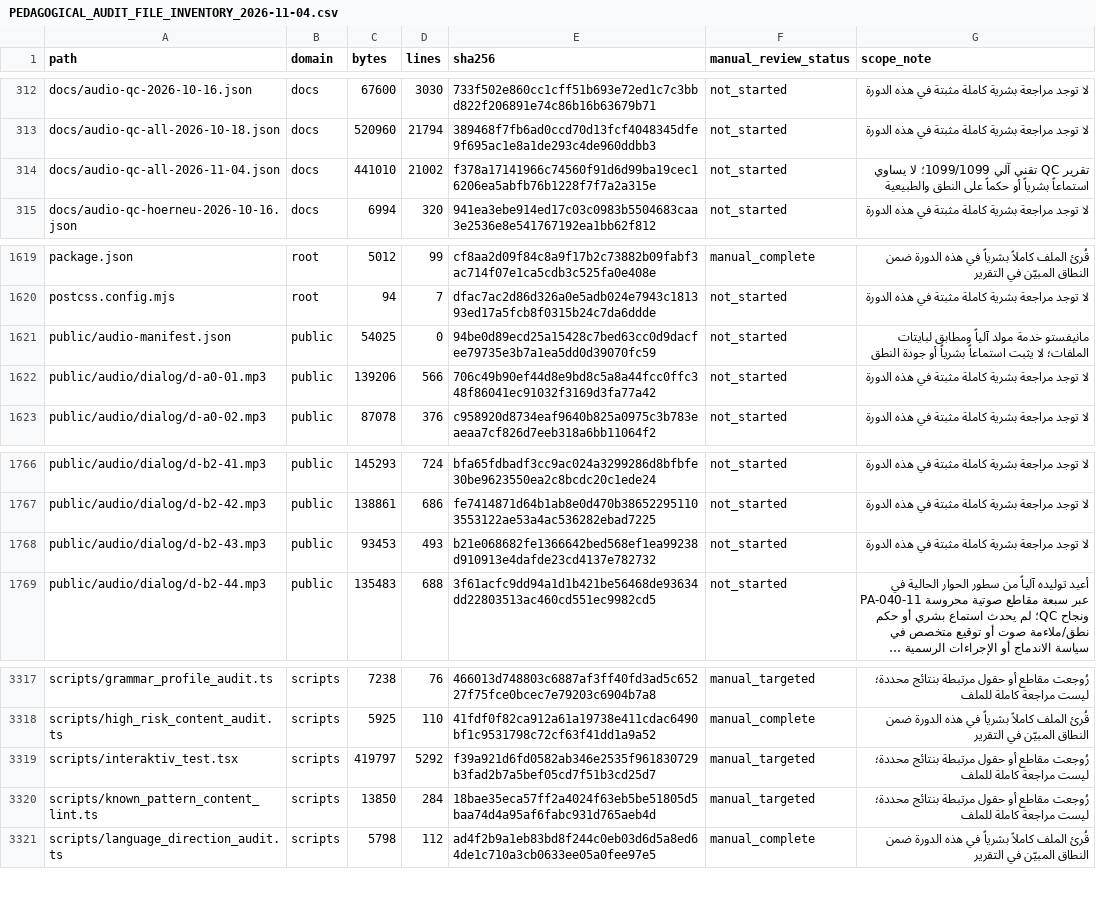
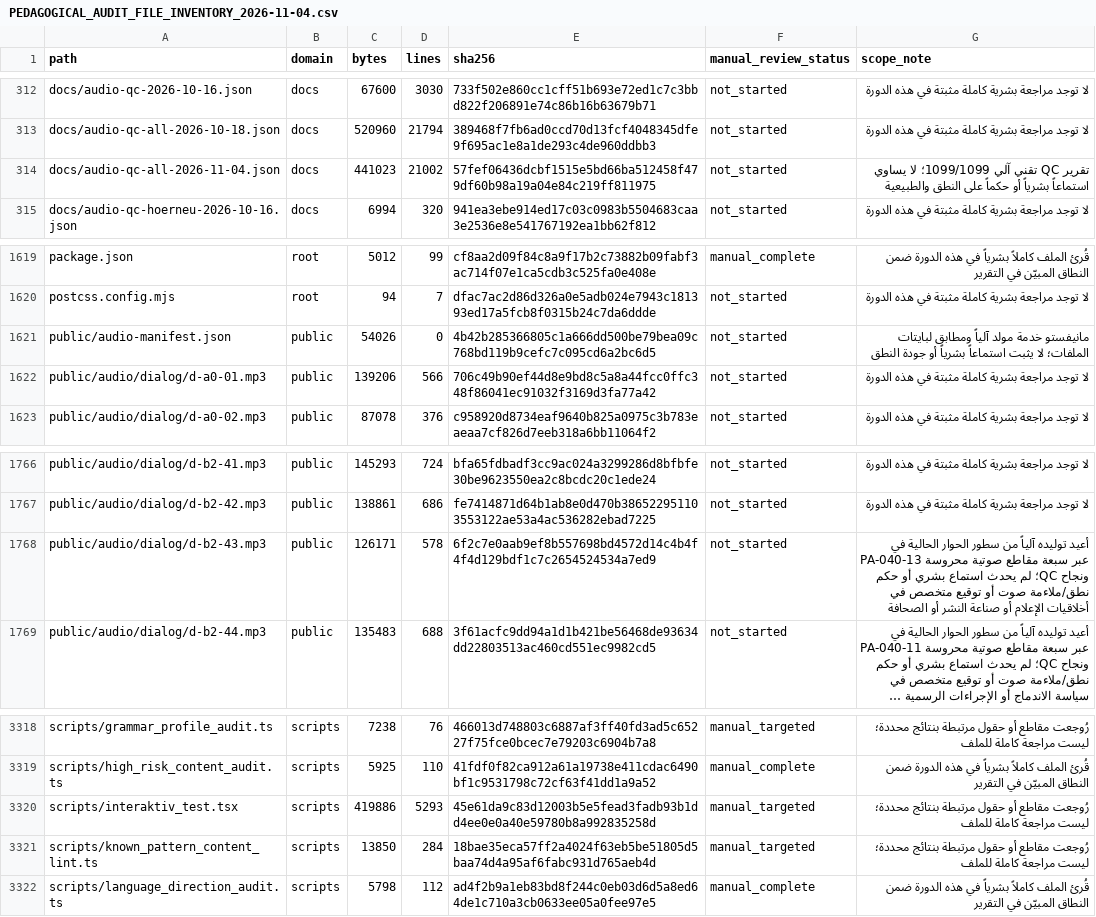
Before and after one commit to naderba69/wegb2, a CSV file: docs/PEDAGOGICAL_AUDIT_FILE_INVENTORY_2026-11-04.csv, drawn as a sheet; only a part is shown, gaps mark what is left out; long unchanged cells end in …; addresses are those after the commit; the diff covers the shown part only; the diff names each change by its address in the sheet, - before the commit and + after, or states it on an @@ line.

```diff
--- a/docs/PEDAGOGICAL_AUDIT_FILE_INVENTORY_2026-11-04.csv
+++ b/docs/PEDAGOGICAL_AUDIT_FILE_INVENTORY_2026-11-04.csv
-C314 (bytes): 441010
+C314 (bytes): 441023
-E314 (sha256): f378a17141966c74560f91d6d99ba19cec16206ea5abfb76b1228f7f7a2a315e
+E314 (sha256): 57fef06436dcbf1515e5bd66ba512458f479df60b98a19a04e84c219ff811975
-C1621 (bytes): 54025
+C1621 (bytes): 54026
-E1621 (sha256): 94be0d89ecd25a15428c7bed63cc0d9dacfee79735e3b7a1ea5dd0d39070fc59
+E1621 (sha256): 4b42b285366805c1a666dd500be79bea09c768bd119b9cefc7c095cd6a2bc6d5
-C1768 (bytes): 93453
+C1768 (bytes): 126171
-D1768 (lines): 493
+D1768 (lines): 578
-E1768 (sha256): b21e068682fe1366642bed568ef1ea99238d910913e4dafde23cd4137e782732
+E1768 (sha256): 6f2c7e0aab9ef8b557698bd4572d14c4b4f4f4d129bdf1c7c2654524534a7ed9
-G1768 (scope_note): لا توجد مراجعة بشرية كاملة مثبتة في هذه الدورة
+G1768 (scope_note): أعيد توليده آلياً من سطور الحوار الحالية في PA-040-13 عبر سبعة مقاطع صوتية محروسة ونجاح QC؛ لم يحدث استماع بشري أو حكم نطق/ملاءمة صوت أو توقيع متخصص في أخلاقيات الإعلام أو صناعة النشر أو الصحافة
-C3320 (bytes): 419797
+C3320 (bytes): 419886
-D3320 (lines): 5292
+D3320 (lines): 5293
-E3320 (sha256): f39a921d6fd0582ab346e2535f961830729b3fad2b7a5bef05cd7f51b3cd25d7
+E3320 (sha256): 45e61da9c83d12003b5e5fead3fadb93b1dd4ee0e0a40e59780b8a992835258d
```
Also changed, not shown: 1 added row and 22 edited cells elsewhere in this file, 12 other files.
